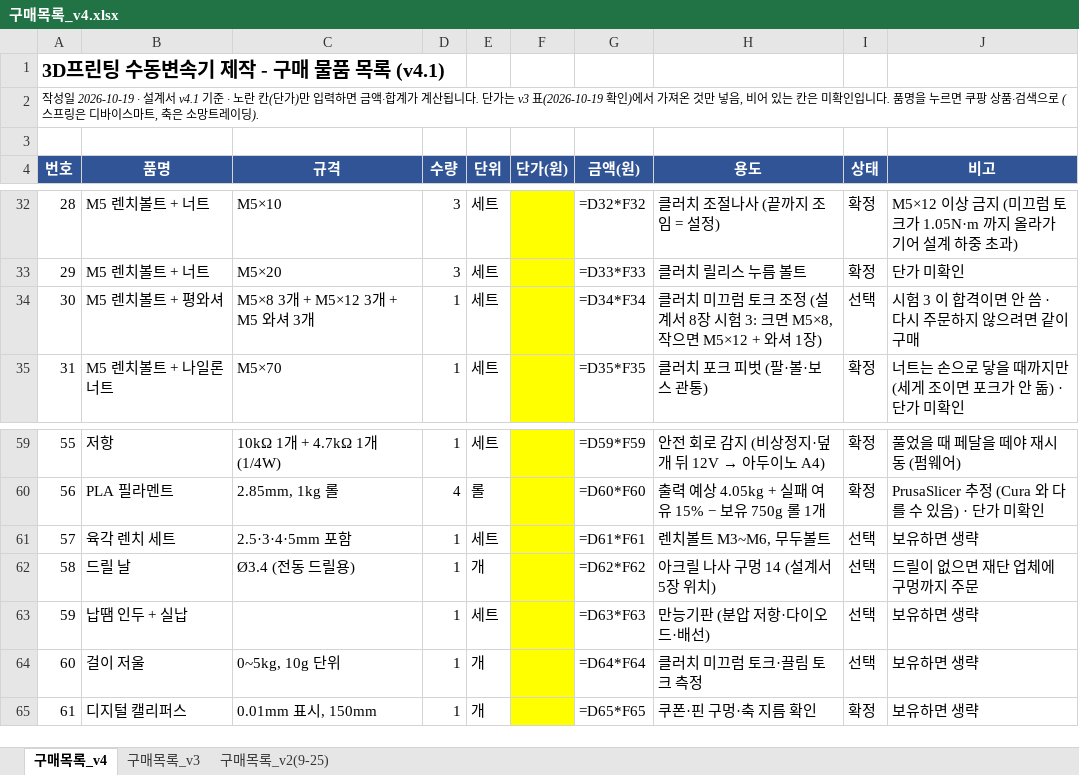
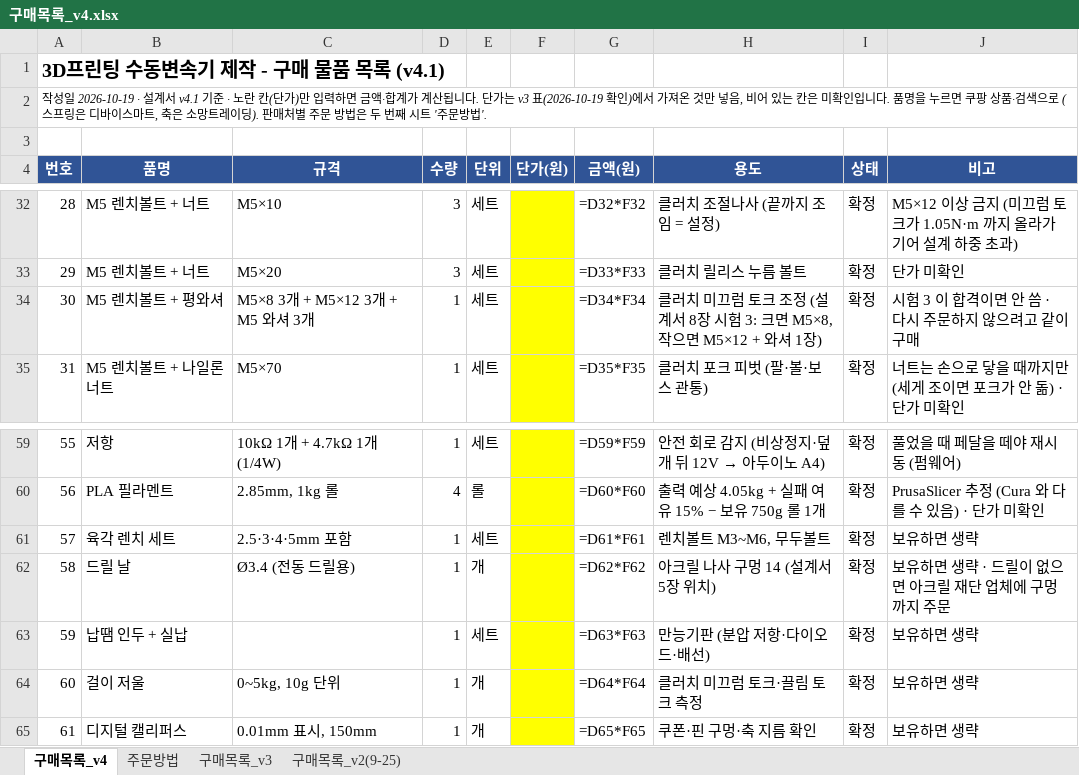
Before and after one commit to jang090623-alt/neo, an Excel workbook: v4/구매목록_v4.xlsx, sheet 구매목록_v4, drawn as a sheet; only a part is shown, gaps mark what is left out; values as stored, in another font and other column widths than the file's, no borders; formulas without a stored value are shown as written; the diff names each change by its address in the sheet, - before the commit and + after, or states it on an @@ line.

```diff
--- a/v4/구매목록_v4.xlsx (sheet 구매목록_v4)
+++ b/v4/구매목록_v4.xlsx (sheet 구매목록_v4)
+sheet tab: 주문방법
-A2 (번호): …레이딩).
+A2 (번호): …레이딩). 판매처별 주문 방법은 두 번째 시트 '주문방법'.
-I34 (상태): 선택
+I34 (상태): 확정
-J34 (비고): 시험 3 이 합격이면 안 씀 · 다시 주문하지 않으려면 같이 구매
+J34 (비고): 시험 3 이 합격이면 안 씀 · 다시 주문하지 않으려고 같이 구매
-I61:I64 (상태): 선택
+I61:I64 (상태): 확정
-J62 (비고): 드릴이 없으면 재단 업체에 구멍까지 주문
+J62 (비고): 보유하면 생략 · 드릴이 없으면 아크릴 재단 업체에 구멍까지 주문
```
Also changed, not shown: 1 other file.
